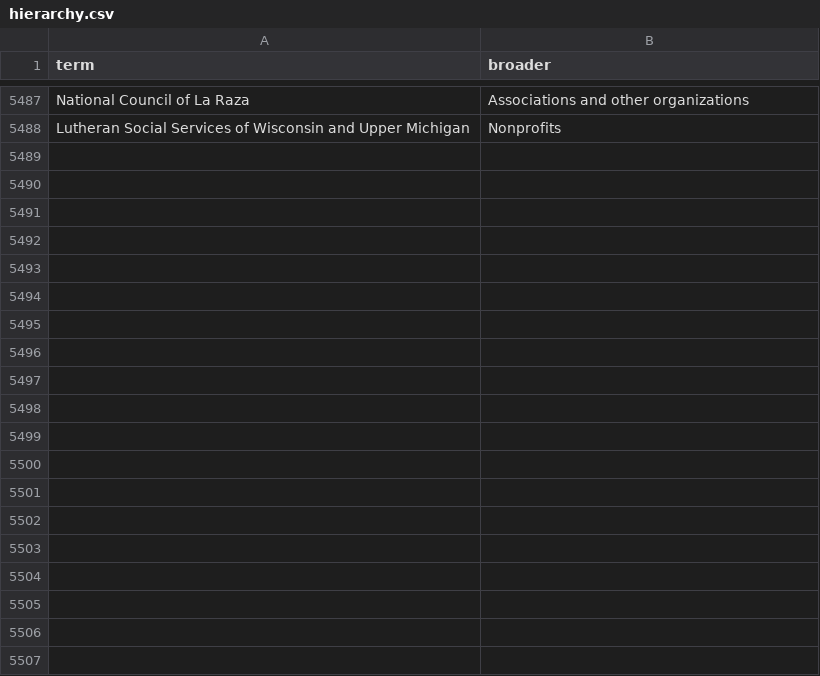
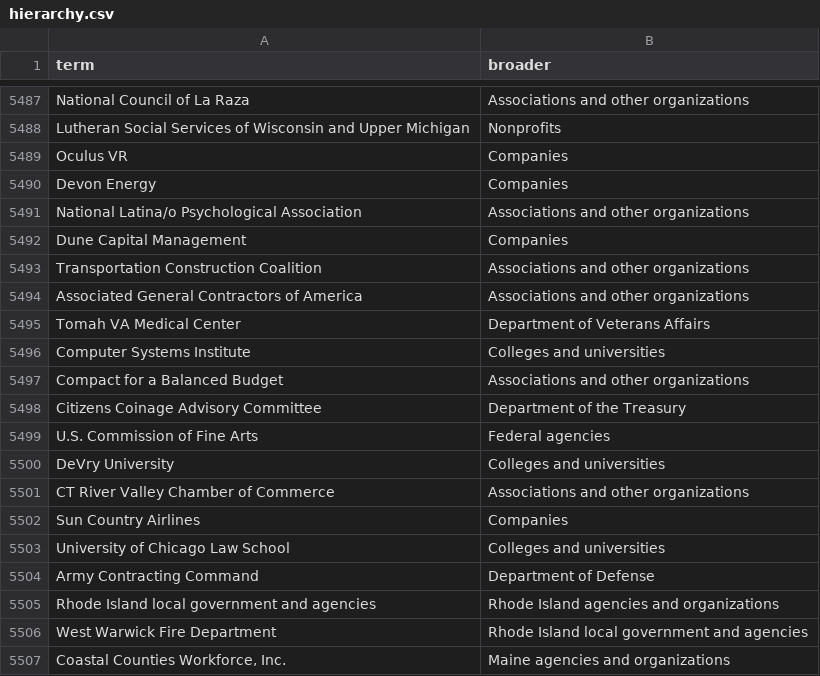
Before and after one commit to Robin-IA/Congressional-Letters-Dev, a CSV file: vocabulary/hierarchy.csv, drawn as a sheet; only a part is shown, gaps mark what is left out; the diff covers the shown part only; the diff names each change by its address in the sheet, - before the commit and + after, or states it on an @@ line.

```diff
--- a/vocabulary/hierarchy.csv
+++ b/vocabulary/hierarchy.csv
+row 5489: Oculus VR | Companies
+row 5490: Devon Energy | Companies
+row 5491: National Latina/o Psychological Association | Associations and other organizations
+row 5492: Dune Capital Management | Companies
+row 5493: Transportation Construction Coalition | Associations and other organizations
+row 5494: Associated General Contractors of America | Associations and other organizations
+row 5495: Tomah VA Medical Center | Department of Veterans Affairs
+row 5496: Computer Systems Institute | Colleges and universities
+row 5497: Compact for a Balanced Budget | Associations and other organizations
+row 5498: Citizens Coinage Advisory Committee | Department of the Treasury
+row 5499: U.S. Commission of Fine Arts | Federal agencies
+row 5500: DeVry University | Colleges and universities
+row 5501: CT River Valley Chamber of Commerce | Associations and other organizations
+row 5502: Sun Country Airlines | Companies
+row 5503: University of Chicago Law School | Colleges and universities
+row 5504: Army Contracting Command | Department of Defense
+row 5505: Rhode Island local government and agencies | Rhode Island agencies and organizations
+row 5506: West Warwick Fire Department | Rhode Island local government and agencies
+row 5507: Coastal Counties Workforce, Inc. | Maine agencies and organizations
```
Also changed, not shown: 19 added rows elsewhere in this file, vocabulary/letter-direction.csv, 6 other files.
